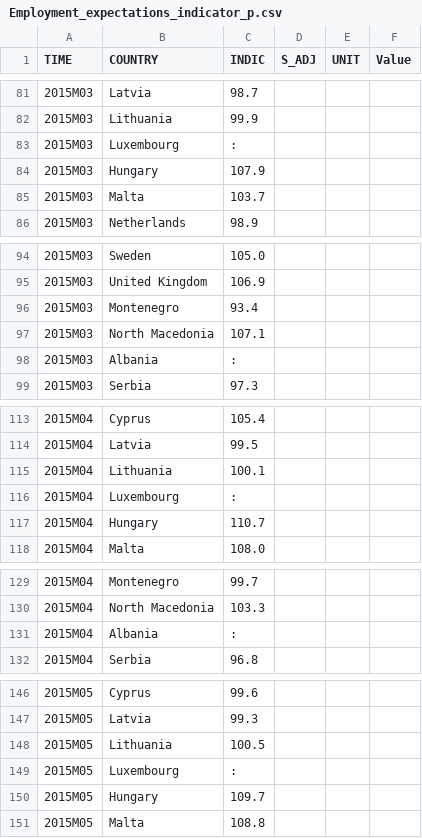
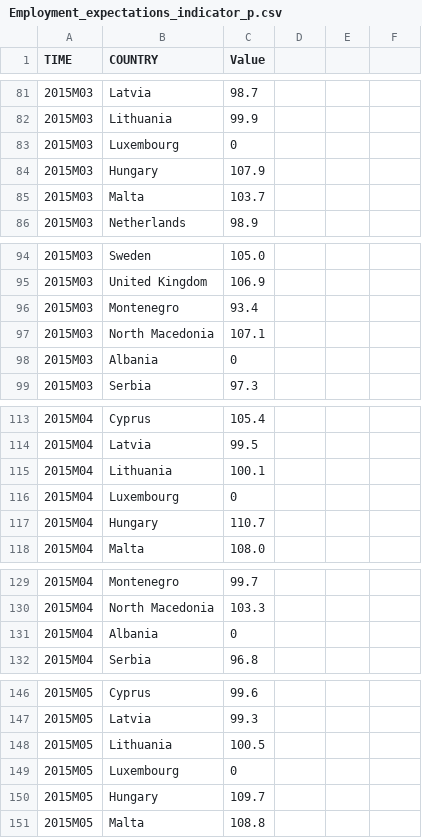
Before and after one commit to blox-dev/InfoVis-Project, a CSV file: data/Employment_expectations_indicator_p.csv, drawn as a sheet; only a part is shown, gaps mark what is left out; the diff covers the shown part only.

```diff
--- a/data/Employment_expectations_indicator_p.csv
+++ b/data/Employment_expectations_indicator_p.csv
@@ -1 +1 @@
-TIME,COUNTRY,INDIC,S_ADJ,UNIT,Value
+TIME,COUNTRY,Value
@@ -82,3 +82,3 @@ TIME,COUNTRY,INDIC,S_ADJ,UNIT,Value
 2015M03,Lithuania,99.9
-2015M03,Luxembourg,:
+2015M03,Luxembourg,0
 2015M03,Hungary,107.9
@@ -97,3 +97,3 @@ TIME,COUNTRY,INDIC,S_ADJ,UNIT,Value
 2015M03,North Macedonia,107.1
-2015M03,Albania,:
+2015M03,Albania,0
 2015M03,Serbia,97.3
@@ -115,3 +115,3 @@ TIME,COUNTRY,INDIC,S_ADJ,UNIT,Value
 2015M04,Lithuania,100.1
-2015M04,Luxembourg,:
+2015M04,Luxembourg,0
 2015M04,Hungary,110.7
@@ -130,3 +130,3 @@ TIME,COUNTRY,INDIC,S_ADJ,UNIT,Value
 2015M04,North Macedonia,103.3
-2015M04,Albania,:
+2015M04,Albania,0
 2015M04,Serbia,96.8
@@ -148,3 +148,3 @@ TIME,COUNTRY,INDIC,S_ADJ,UNIT,Value
 2015M05,Lithuania,100.5
-2015M05,Luxembourg,:
+2015M05,Luxembourg,0
 2015M05,Hungary,109.7
```
Also changed, not shown: 128 edited cells elsewhere in this file, data/Electricity_prices_for_household_consumers_p.csv, data/Employment_rates_by_sex_and_citizenship_p.csv, 14 other files.
